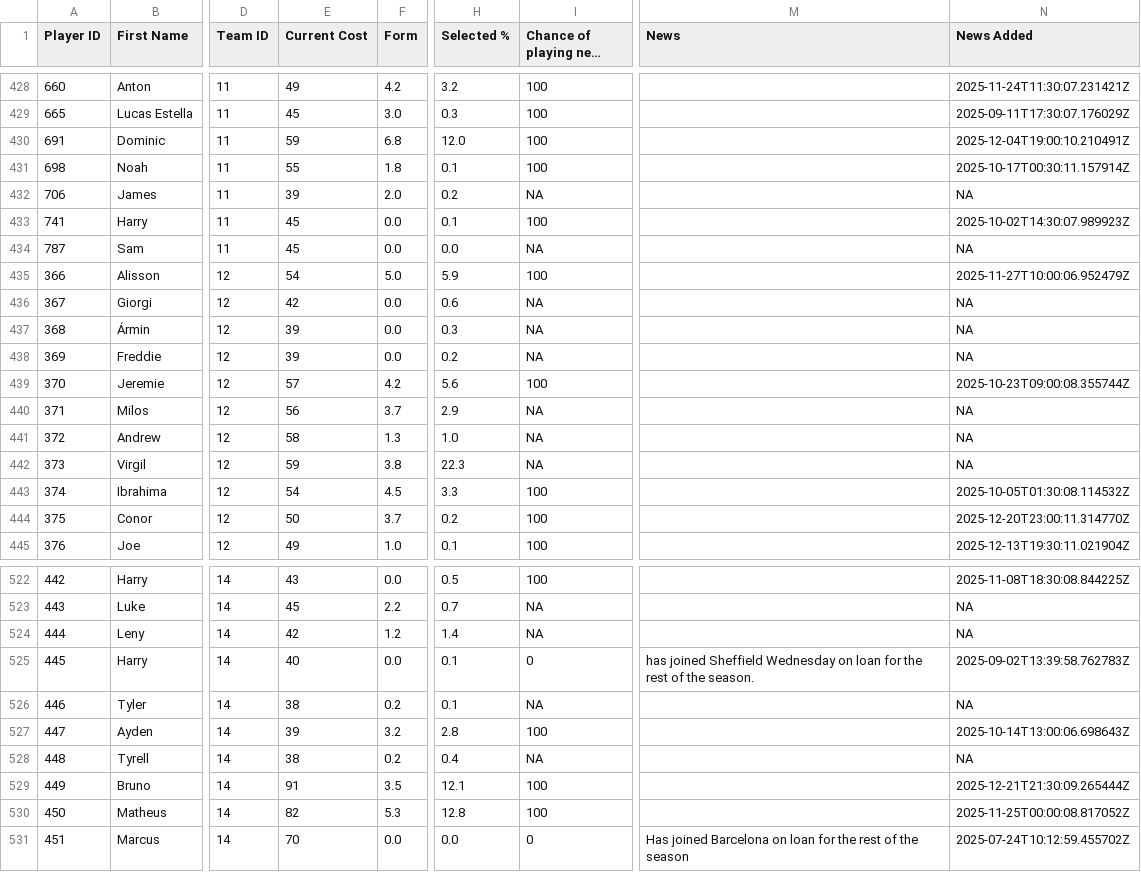
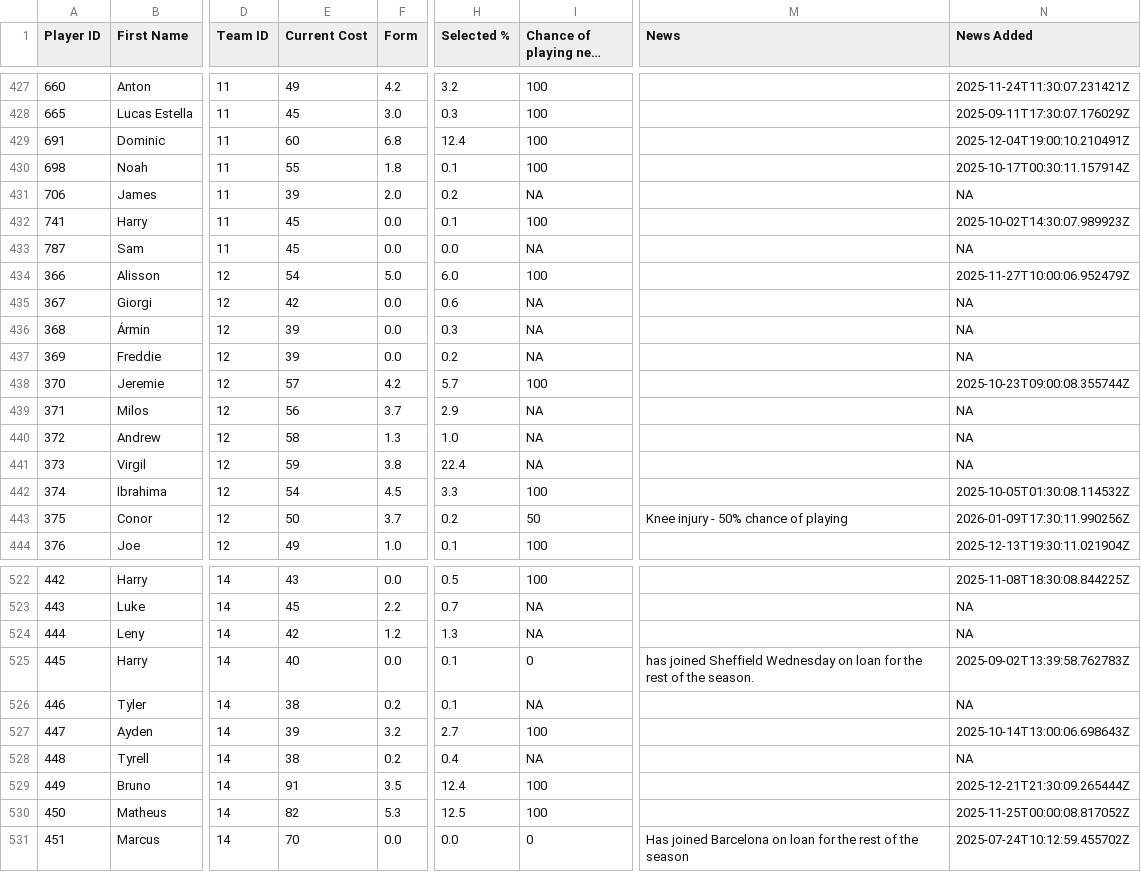
Before and after one commit to ARW4/FPL_Project, a CSV file: Player.csv, drawn as a sheet; only a part is shown, gaps mark what is left out; long unchanged cells end in …; addresses are those after the commit; the diff covers the shown part only; the diff names each change by its address in the sheet, - before the commit and + after, or states it on an @@ line.

```diff
--- a/Player.csv
+++ b/Player.csv
-E429 (Current Cost): 59
+E429 (Current Cost): 60
-H429 (Selected %): 12.0
+H429 (Selected %): 12.4
-H434 (Selected %): 5.9
+H434 (Selected %): 6.0
-H438 (Selected %): 5.6
+H438 (Selected %): 5.7
-H441 (Selected %): 22.3
+H441 (Selected %): 22.4
-I443 (Chance of playing next round): 100
+I443 (Chance of playing next round): 50
-M443 (News): (empty)
+M443 (News): Knee injury - 50% chance of playing
-N443 (News Added): 2025-12-20T23:00:11.314770Z
+N443 (News Added): 2026-01-09T17:30:11.990256Z
-H524 (Selected %): 1.4
+H524 (Selected %): 1.3
-H527 (Selected %): 2.8
+H527 (Selected %): 2.7
-H529 (Selected %): 12.1
+H529 (Selected %): 12.4
-H530 (Selected %): 12.8
+H530 (Selected %): 12.5
```
Also changed, not shown: 1 added row, 1 removed row and 81 edited cells elsewhere in this file.
